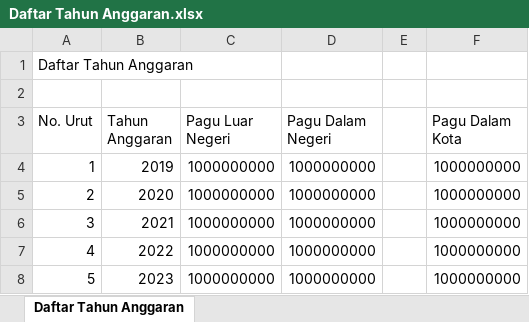
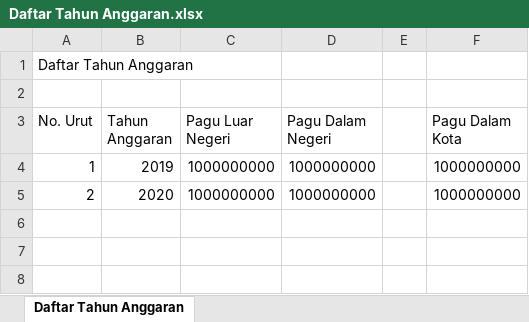
Before and after one commit to agungribowo/solid-parakeet, an Excel workbook: assets/excel/Daftar Tahun Anggaran.xlsx, sheet Daftar Tahun Anggaran, drawn as a sheet; values as stored, in another font and other column widths than the file's, no borders; the diff names each change by its address in the sheet, - before the commit and + after, or states it on an @@ line.

```diff
--- a/assets/excel/Daftar Tahun Anggaran.xlsx (sheet Daftar Tahun Anggaran)
+++ b/assets/excel/Daftar Tahun Anggaran.xlsx (sheet Daftar Tahun Anggaran)
-row 6: 3 | 2021 | 1000000000 | 1000000000 |  | 1000000000
-row 7: 4 | 2022 | 1000000000 | 1000000000 |  | 1000000000
-row 8: 5 | 2023 | 1000000000 | 1000000000 |  | 1000000000
```
Also changed, not shown: assets/excel/Daftar All Nominatif.xlsx, assets/excel/Daftar Golongan.xlsx, 34 other files.
